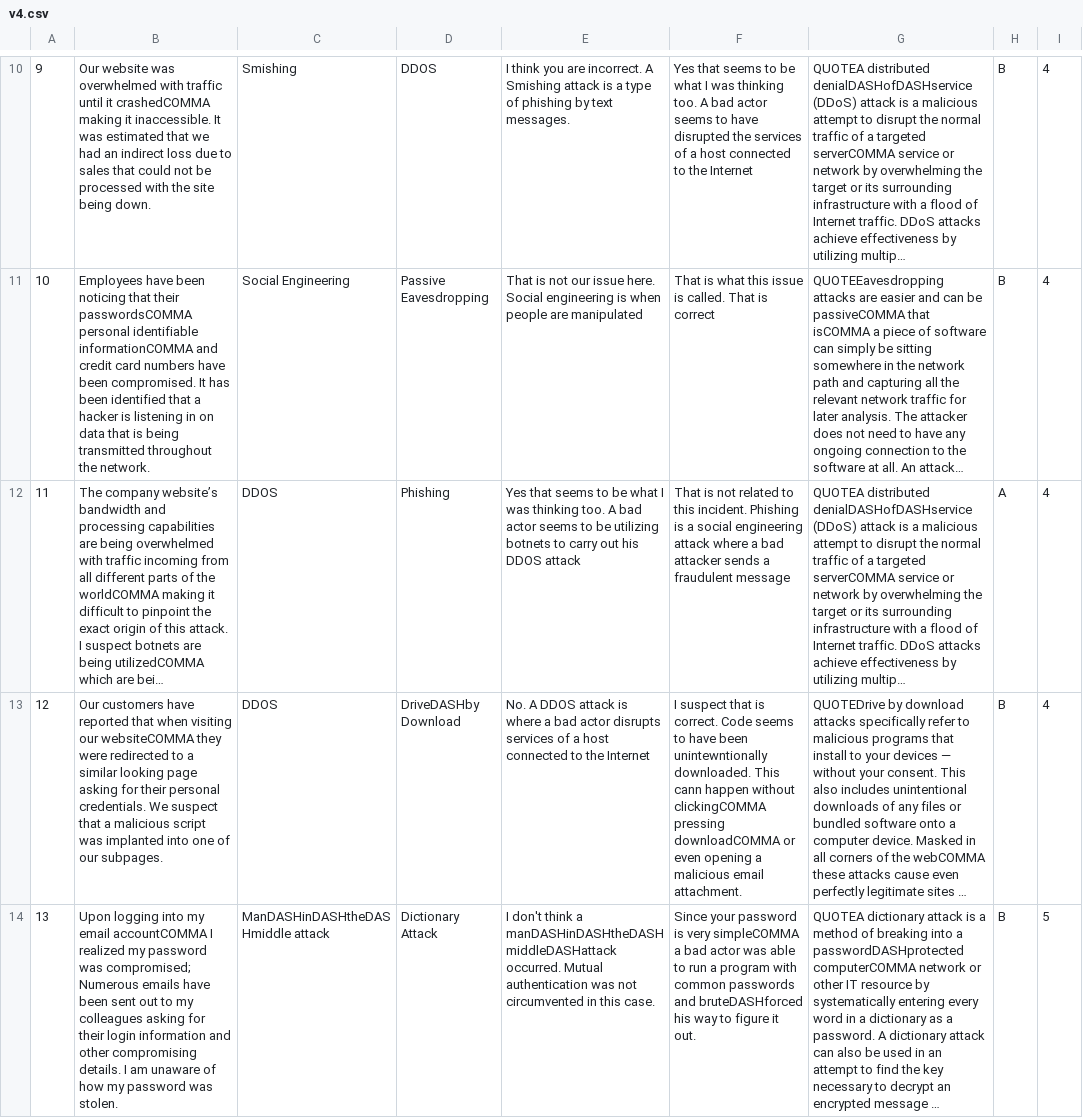
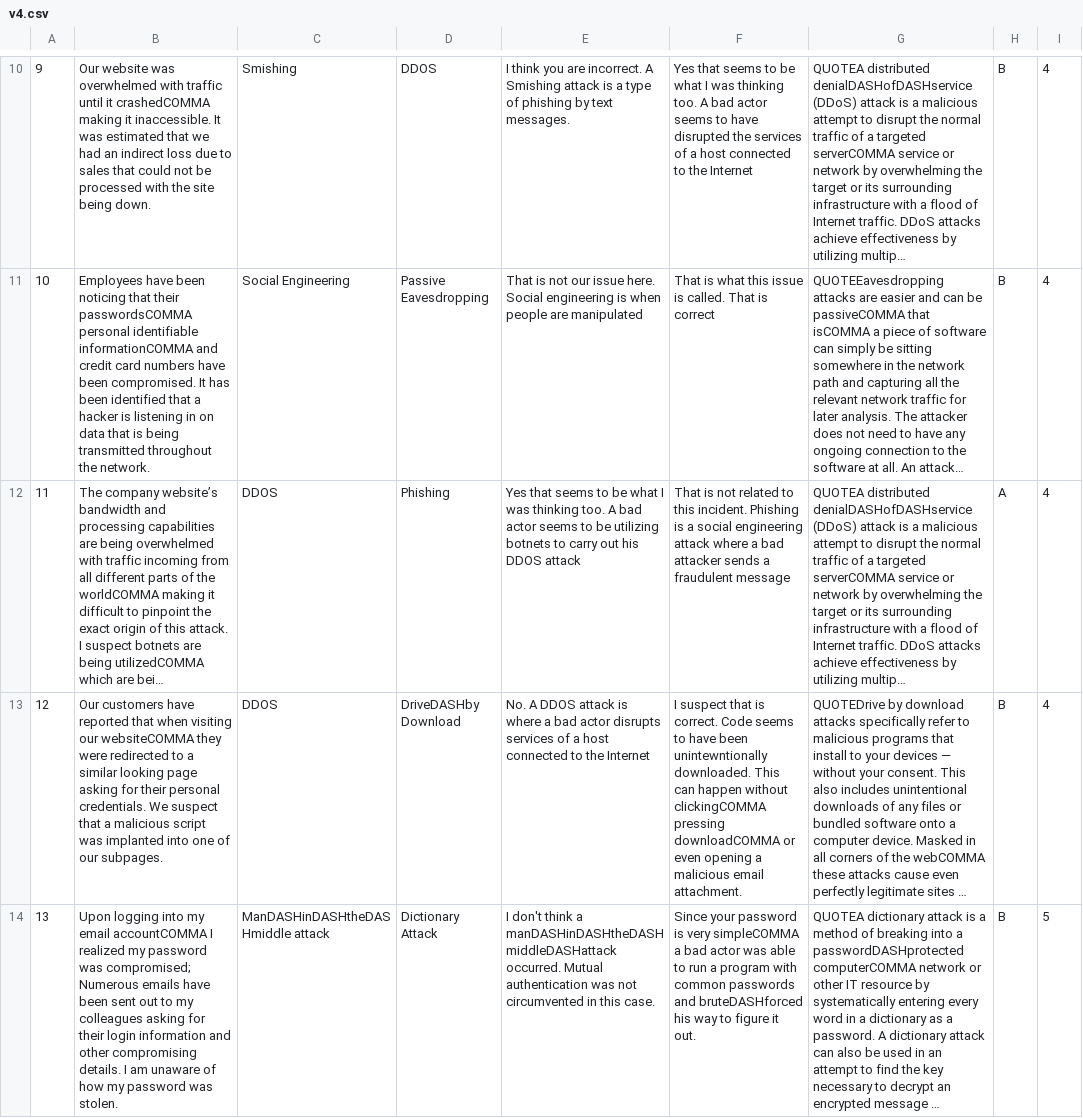
Before and after one commit to CSC4790-Fall2021-Org/CyberSimulation, a CSV file: Assets/images/v4.csv, drawn as a sheet; only a part is shown, gaps mark what is left out; long unchanged cells end in …; the diff names each change by its address in the sheet, - before the commit and + after, or states it on an @@ line.

```diff
--- a/Assets/images/v4.csv
+++ b/Assets/images/v4.csv
-F13: …downloaded. This cann happen without…
+F13: …downloaded. This can happen without…
```
Also changed, not shown: 1 other file.
